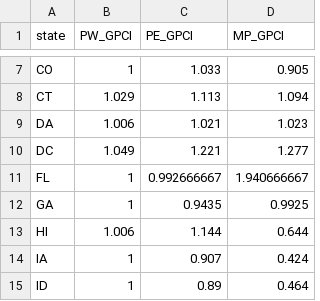
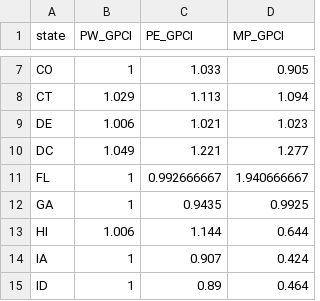
Before and after one commit to sussmanbu/ma4615-fa22-final-project-hello-world, a CSV file: dataset/GPCI2020.csv, drawn as a sheet; only a part is shown, gaps mark what is left out.

```diff
--- a/dataset/GPCI2020.csv
+++ b/dataset/GPCI2020.csv
@@ -8,3 +8,3 @@ CO,1,1.033,0.905
 CT,1.029,1.113,1.094
-DA,1.006,1.021,1.023
+DE,1.006,1.021,1.023
 DC,1.049,1.221,1.277
```
Also changed, not shown: 1 other file.
